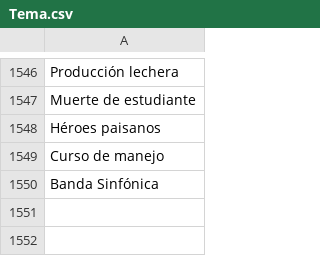
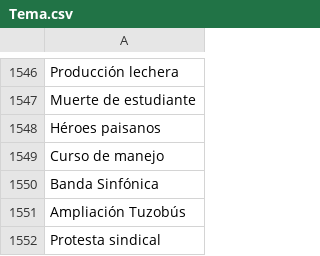
Before and after one commit to thelonious9/captura-portadas, a CSV file: Tema.csv, drawn as a sheet; only a part is shown, gaps mark what is left out.

Commit message:
Merge branch 'main' of https://github.com/thelonious9/captura-portadas

```diff
--- a/Tema.csv
+++ b/Tema.csv
@@ -1550 +1550,3 @@ Curso de manejo
 Banda Sinfónica
+Ampliación Tuzobús
+Protesta sindical
```
